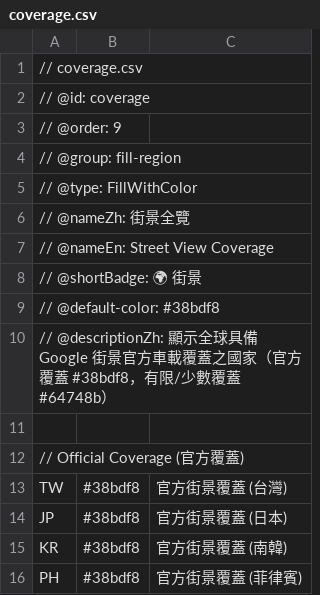
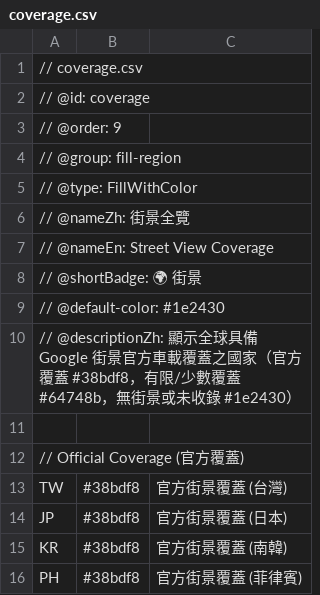
Before and after one commit to harvey-euph/inter-geo-data, a CSV file: layers/coverage.csv, drawn as a sheet; only a part is shown.

Commit message:
feat(layers): add base.csv and update default-color for FillWithColor layers

```diff
--- a/layers/coverage.csv
+++ b/layers/coverage.csv
@@ -8,4 +8,4 @@
 // @shortBadge: 🌍 街景
-// @default-color: #38bdf8
-// @descriptionZh: 顯示全球具備 Google 街景官方車載覆蓋之國家（官方覆蓋 #38bdf8，有限/少數覆蓋 #64748b）
+// @default-color: #1e2430
+// @descriptionZh: 顯示全球具備 Google 街景官方車載覆蓋之國家（官方覆蓋 #38bdf8，有限/少數覆蓋 #64748b，無街景或未收錄 #1e2430）
 
```
Also changed, not shown: layers/driving-side.csv, 2 other files.
